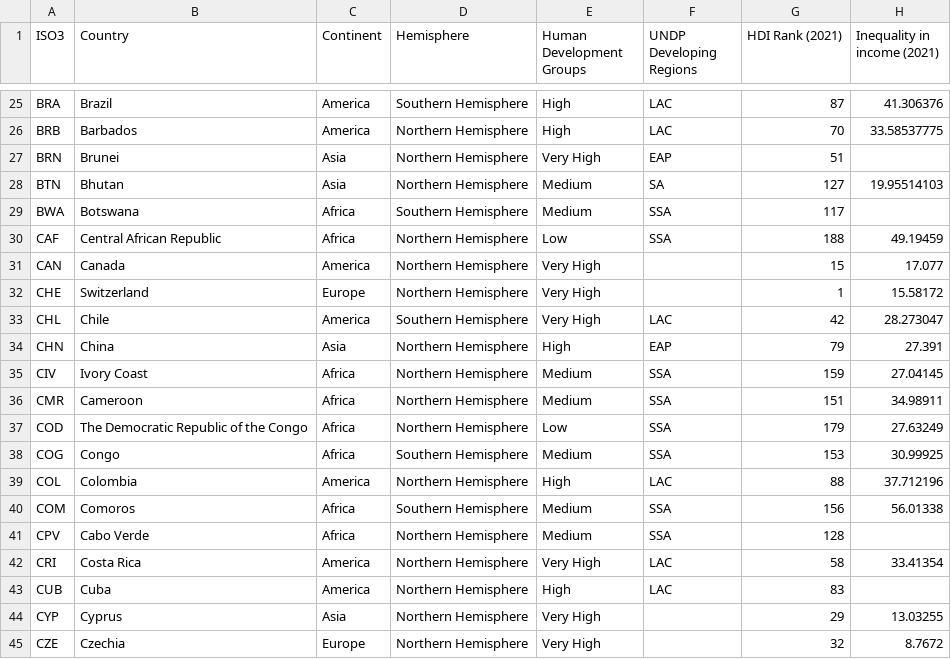
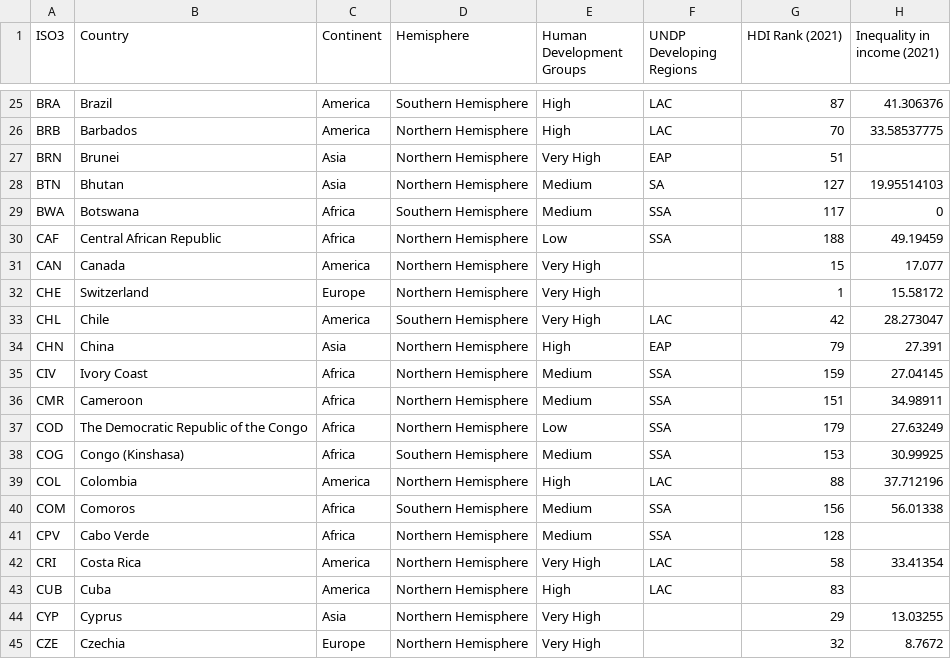
Before and after one commit to YunusNuzili/FIT3179, a CSV file: week9_homework/data/Inequality_in_Income.csv, drawn as a sheet; only a part is shown, gaps mark what is left out.

Commit message:
Update Inequality_in_Income.csv

```diff
--- a/week9_homework/data/Inequality_in_Income.csv
+++ b/week9_homework/data/Inequality_in_Income.csv
@@ -28,3 +28,3 @@ BRN,Brunei,Asia,Northern Hemisphere,Very High,EAP,51,
 BTN,Bhutan,Asia,Northern Hemisphere,Medium,SA,127,19.95514103
-BWA,Botswana,Africa,Southern Hemisphere,Medium,SSA,117,
+BWA,Botswana,Africa,Southern Hemisphere,Medium,SSA,117,0
 CAF,Central African Republic,Africa,Northern Hemisphere,Low,SSA,188,49.19459
@@ -37,3 +37,3 @@ CMR,Cameroon,Africa,Northern Hemisphere,Medium,SSA,151,34.98911
 COD,The Democratic Republic of the Congo,Africa,Northern Hemisphere,Low,SSA,179,27.63249
-COG,Congo,Africa,Southern Hemisphere,Medium,SSA,153,30.99925
+COG,Congo (Kinshasa),Africa,Southern Hemisphere,Medium,SSA,153,30.99925
 COL,Colombia,America,Northern Hemisphere,High,LAC,88,37.712196
```
